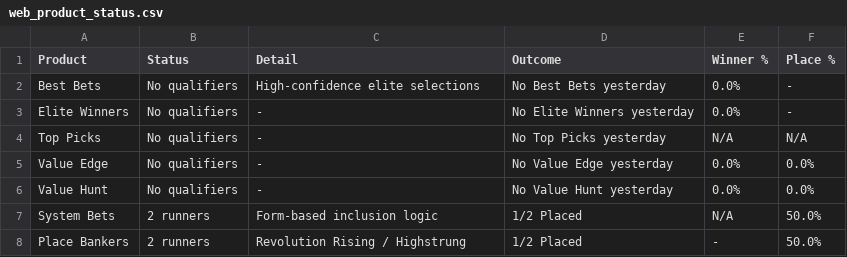
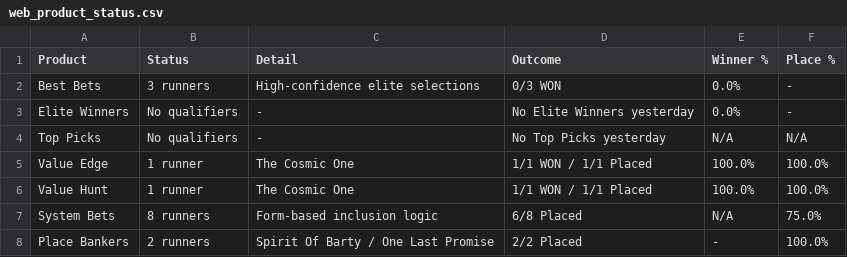
Before and after one commit to puntingiq/puntingiq-site, a CSV file: reports/latest/web_product_status.csv, drawn as a sheet.

```diff
--- a/reports/latest/web_product_status.csv
+++ b/reports/latest/web_product_status.csv
@@ -1,8 +1,8 @@
 Product,Status,Detail,Outcome,Winner %,Place %
-Best Bets,No qualifiers,High-confidence elite selections,No Best Bets yesterday,0.0%,-
+Best Bets,3 runners,High-confidence elite selections,0/3 WON,0.0%,-
 Elite Winners,No qualifiers,-,No Elite Winners yesterday,0.0%,-
 Top Picks,No qualifiers,-,No Top Picks yesterday,N/A,N/A
-Value Edge,No qualifiers,-,No Value Edge yesterday,0.0%,0.0%
-Value Hunt,No qualifiers,-,No Value Hunt yesterday,0.0%,0.0%
-System Bets,2 runners,Form-based inclusion logic,1/2 Placed,N/A,50.0%
-Place Bankers,2 runners,Revolution Rising / Highstrung,1/2 Placed,-,50.0%
+Value Edge,1 runner,The Cosmic One,1/1 WON / 1/1 Placed,100.0%,100.0%
+Value Hunt,1 runner,The Cosmic One,1/1 WON / 1/1 Placed,100.0%,100.0%
+System Bets,8 runners,Form-based inclusion logic,6/8 Placed,N/A,75.0%
+Place Bankers,2 runners,Spirit Of Barty / One Last Promise,2/2 Placed,-,100.0%
```
Also changed, not shown: reports/latest/web_race_by_race_summary.csv, reports/latest/web_system_bets_results.csv, 20 other files.
